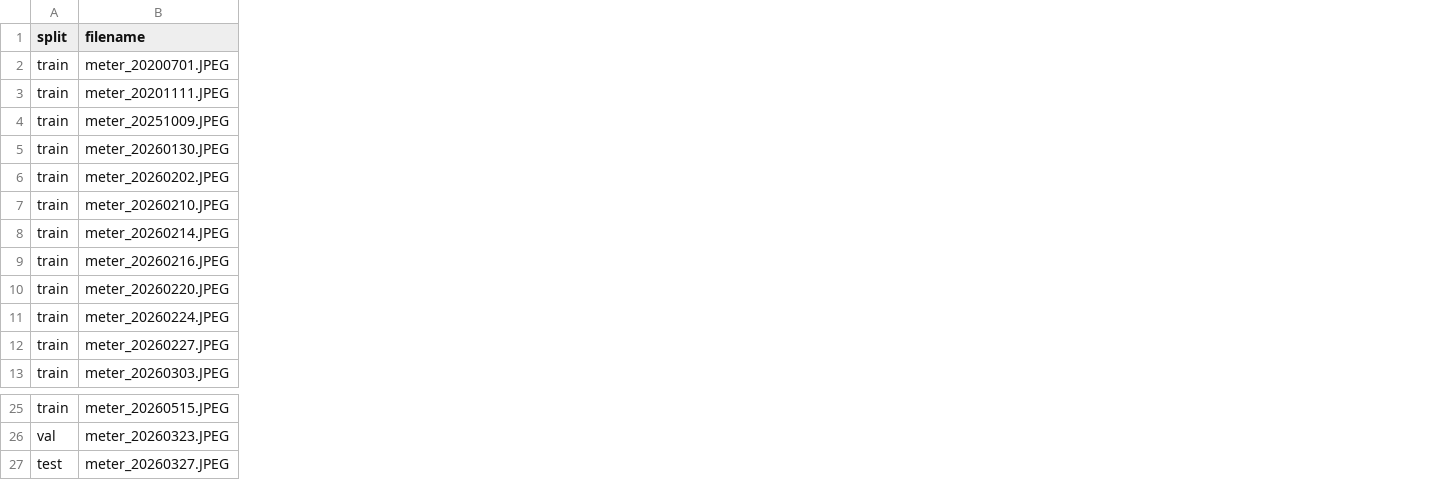
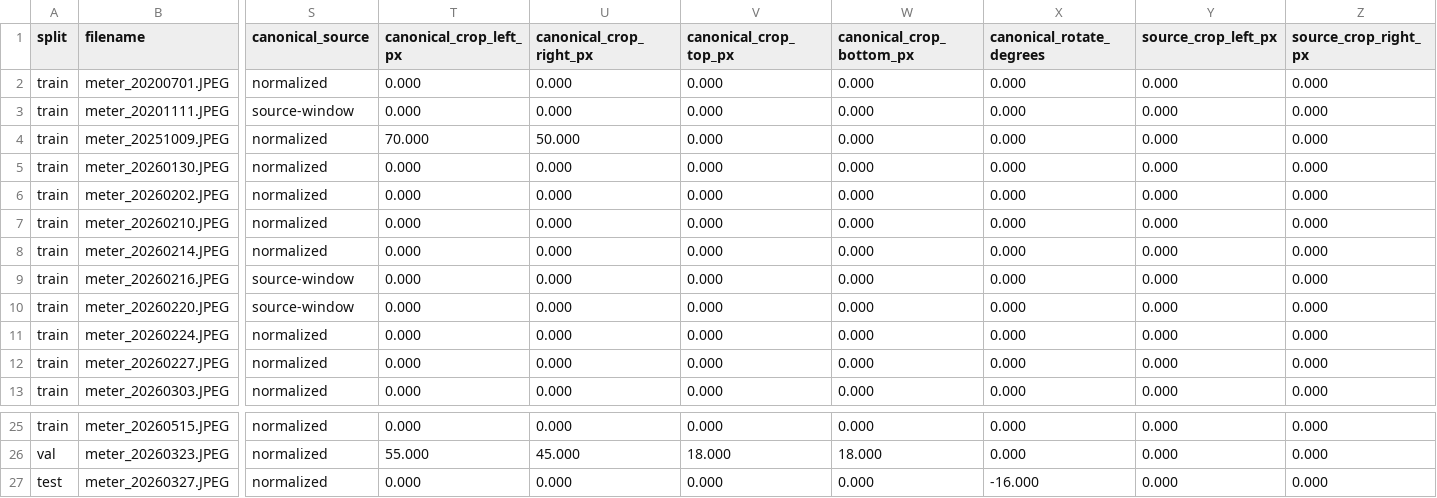
Before and after one commit to AndreaPi/Jarvis, a CSV file: backend/data/digit_dataset/manifests/canonical_windows.csv, drawn as a sheet; only a part is shown, gaps mark what is left out; the diff covers the shown part only; the diff names each change by its address in the sheet, - before the commit and + after, or states it on an @@ line.

Commit message:
Add canonical strip QA overrides

```diff
--- a/backend/data/digit_dataset/manifests/canonical_windows.csv
+++ b/backend/data/digit_dataset/manifests/canonical_windows.csv
+column S (canonical_source), rows 2-13: normalized | source-window | normalized | normalized | normalized | normalized | normalized | source-window | source-window | normalized | normalized | normalized; rows 25-27: all normalized
+column T (canonical_crop_left_px), rows 2-13: 0.000 | 0.000 | 70.000 | 0.000 | 0.000 | 0.000 | 0.000 | 0.000 | 0.000 | 0.000 | 0.000 | 0.000; rows 25-27: 0.000 | 55.000 | 0.000
+column U (canonical_crop_right_px), rows 2-13: 0.000 | 0.000 | 50.000 | 0.000 | 0.000 | 0.000 | 0.000 | 0.000 | 0.000 | 0.000 | 0.000 | 0.000; rows 25-27: 0.000 | 45.000 | 0.000
+column V (canonical_crop_top_px), rows 2-13: all 0.000; rows 25-27: 0.000 | 18.000 | 0.000
+column W (canonical_crop_bottom_px), rows 2-13: all 0.000; rows 25-27: 0.000 | 18.000 | 0.000
+column X (canonical_rotate_degrees), rows 2-13: all 0.000; rows 25-27: 0.000 | 0.000 | -16.000
+column Y (source_crop_left_px), rows 2-13: all 0.000; rows 25-27: all 0.000
+column Z (source_crop_right_px), rows 2-13: all 0.000; rows 25-27: all 0.000
```
Also changed, not shown: 2 added columns and 4 edited cells elsewhere in this file, backend/data/digit_dataset/manifests/sections.csv, backend/data/digit_dataset/sections_synthetic/manifests/synthetic_cells.csv, 11 other files.
